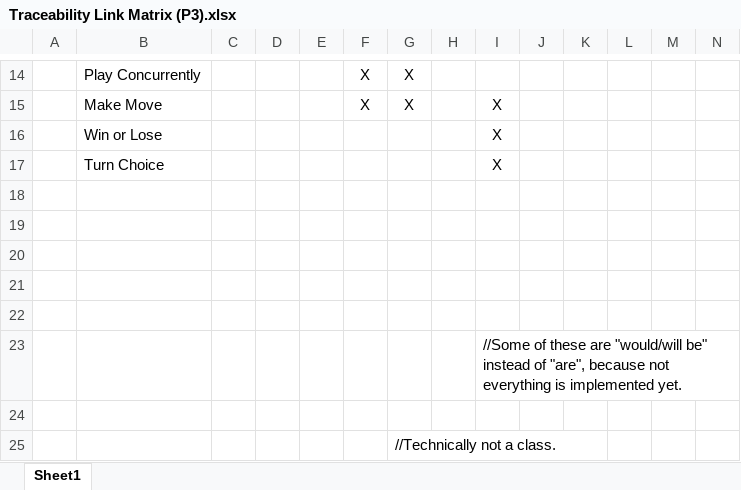
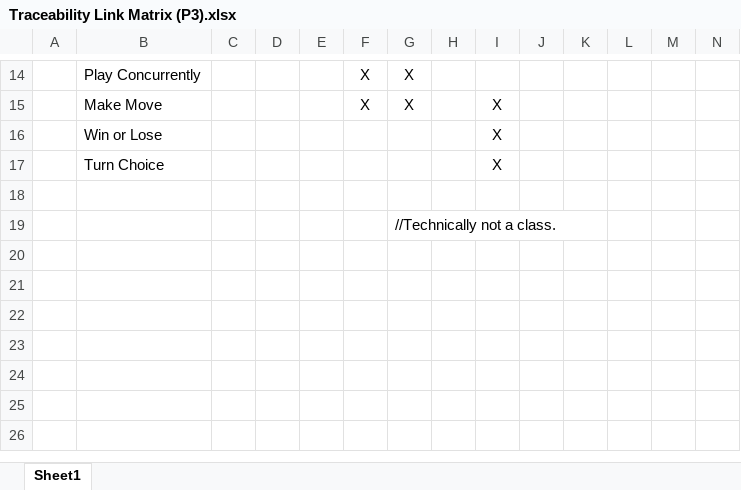
Before and after one commit to WaterbendingToph/cs414-f20-public_class_TeamD, an Excel workbook: 6- Traceability link matrix/Traceability Link Matrix (P3).xlsx, sheet Sheet1, drawn as a sheet; only a part is shown, gaps mark what is left out; values as stored, in another font and other column widths than the file's, no borders; rows hold the shown columns only; the diff names each change by its address in the sheet, - before the commit and + after, or states it on an @@ line.

Commit message:
Remove comment

```diff
--- a/6- Traceability link matrix/Traceability Link Matrix (P3).xlsx (sheet Sheet1)
+++ b/6- Traceability link matrix/Traceability Link Matrix (P3).xlsx (sheet Sheet1)
-row 19: (empty)
-row 20: (empty)
-row 21: (empty)
-row 22: (empty)
-row 23:  |  |  |  |  |  |  |  | //Some of these are "would/will be" instead of "are", because not everything is implemented yet.
-row 24: (empty)
```
